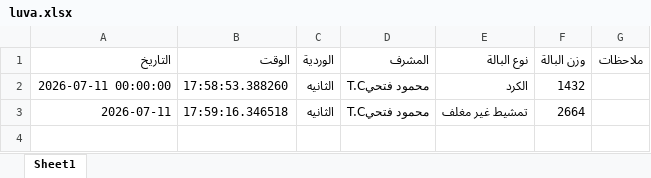
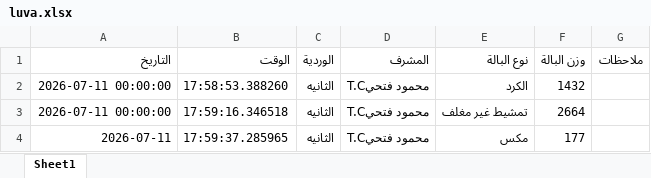
Before and after one commit to mahmedabdallh123/BELYARN, an Excel workbook: luva.xlsx, sheet Sheet1, drawn as a sheet; values as stored, in another font and other column widths than the file's, no borders; the diff names each change by its address in the sheet, - before the commit and + after, or states it on an @@ line.

Commit message:
تحديث

```diff
--- a/luva.xlsx (sheet Sheet1)
+++ b/luva.xlsx (sheet Sheet1)
-A3 (التاريخ): 2026-07-11
+A3 (التاريخ): 2026-07-11 00:00:00
+row 4: 2026-07-11 | 17:59:37.285965 | الثانيه | محمود فتحيT.C | مكس | 177
```
